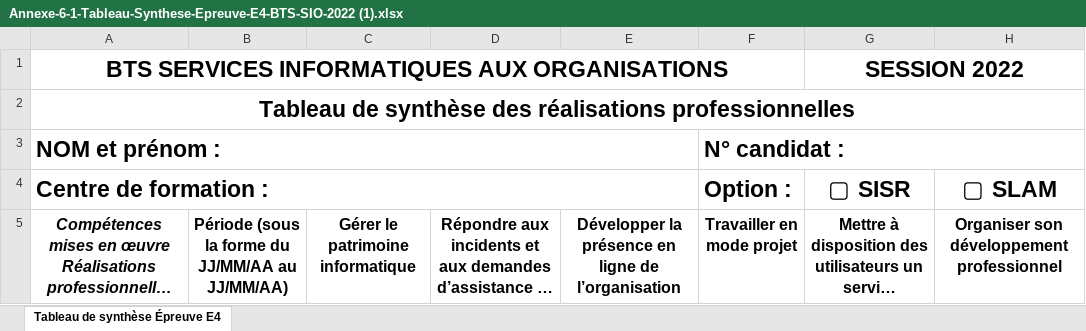
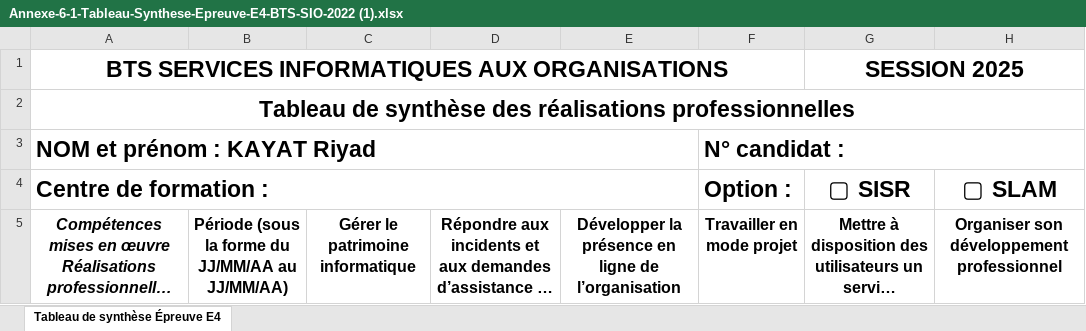
Before and after one commit to RK92110/Portfolio-RK, an Excel workbook: Annexe-6-1-Tableau-Synthese-Epreuve-E4-BTS-SIO-2022 (1).xlsx, sheet Tableau de synthèse Épreuve E4, drawn as a sheet; only a part is shown; long unchanged cells end in …; values as stored, in another font and other column widths than the file's, no borders; the diff names each change by its address in the sheet, - before the commit and + after, or states it on an @@ line.

```diff
--- a/Annexe-6-1-Tableau-Synthese-Epreuve-E4-BTS-SIO-2022 (1).xlsx (sheet Tableau de synthèse Épreuve E4)
+++ b/Annexe-6-1-Tableau-Synthese-Epreuve-E4-BTS-SIO-2022 (1).xlsx (sheet Tableau de synthèse Épreuve E4)
-G1: SESSION 2022
+G1: SESSION 2025
-A3: NOM et prénom :
+A3: NOM et prénom : KAYAT Riyad
```
Also changed, not shown: 3 other files.
